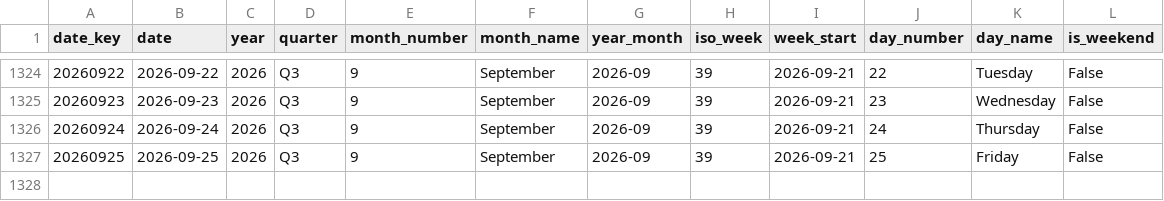
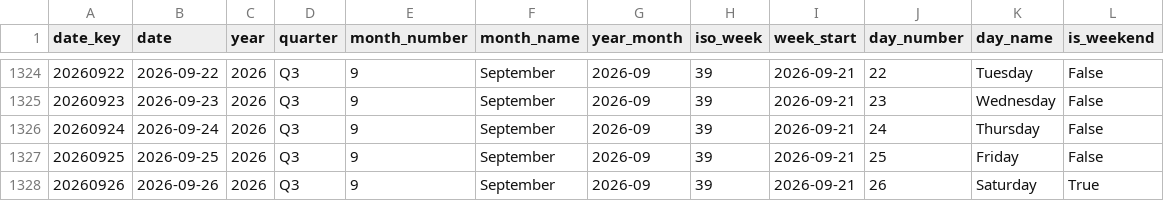
Before and after one commit to italofvaz/european-job-market-analysis, a CSV file: data/processed/dim_date.csv, drawn as a sheet; only a part is shown, gaps mark what is left out.

```diff
--- a/data/processed/dim_date.csv
+++ b/data/processed/dim_date.csv
@@ -1327 +1327,2 @@
 20260925,2026-09-25,2026,Q3,9,September,2026-09,39,2026-09-21,25,Friday,False
+20260926,2026-09-26,2026,Q3,9,September,2026-09,39,2026-09-21,26,Saturday,True
```
Also changed, not shown: data/logs/collection_runs.csv, data/processed/bridge_job_skills.csv, 11 other files.
